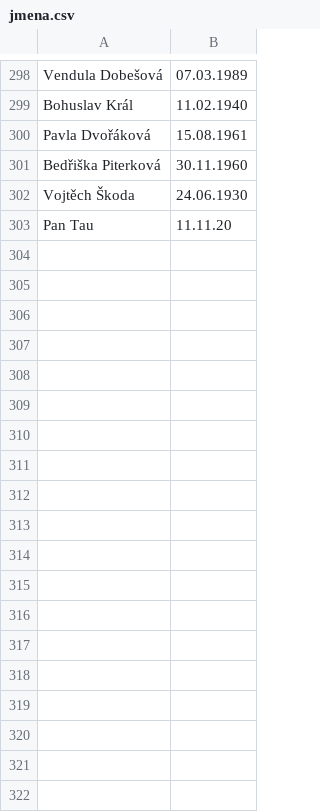
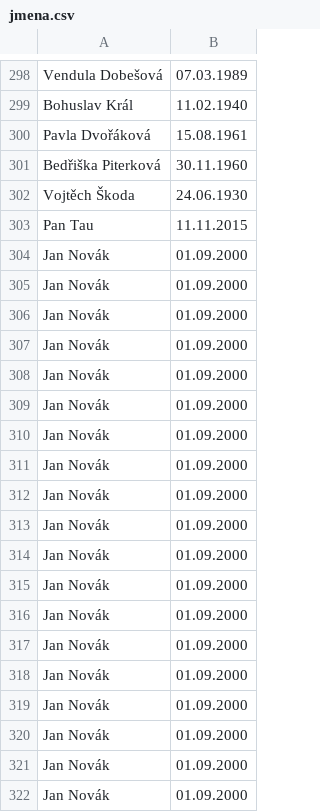
Before and after one commit to jakubmazuch/py16, a CSV file: lekce_15/jmena.csv, drawn as a sheet; only a part is shown, gaps mark what is left out; the diff covers the shown part only.

```diff
--- a/lekce_15/jmena.csv
+++ b/lekce_15/jmena.csv
@@ -302,2 +302,21 @@ Bedřiška Piterková;30.11.1960
 Vojtěch Škoda;24.06.1930
-Pan Tau;11.11.20
+Pan Tau;11.11.2015
+Jan Novák;01.09.2000
+Jan Novák;01.09.2000
+Jan Novák;01.09.2000
+Jan Novák;01.09.2000
+Jan Novák;01.09.2000
+Jan Novák;01.09.2000
+Jan Novák;01.09.2000
+Jan Novák;01.09.2000
+Jan Novák;01.09.2000
+Jan Novák;01.09.2000
+Jan Novák;01.09.2000
+Jan Novák;01.09.2000
+Jan Novák;01.09.2000
+Jan Novák;01.09.2000
+Jan Novák;01.09.2000
+Jan Novák;01.09.2000
+Jan Novák;01.09.2000
+Jan Novák;01.09.2000
+Jan Novák;01.09.2000
```
Also changed, not shown: 11 added rows elsewhere in this file, 3 other files.
